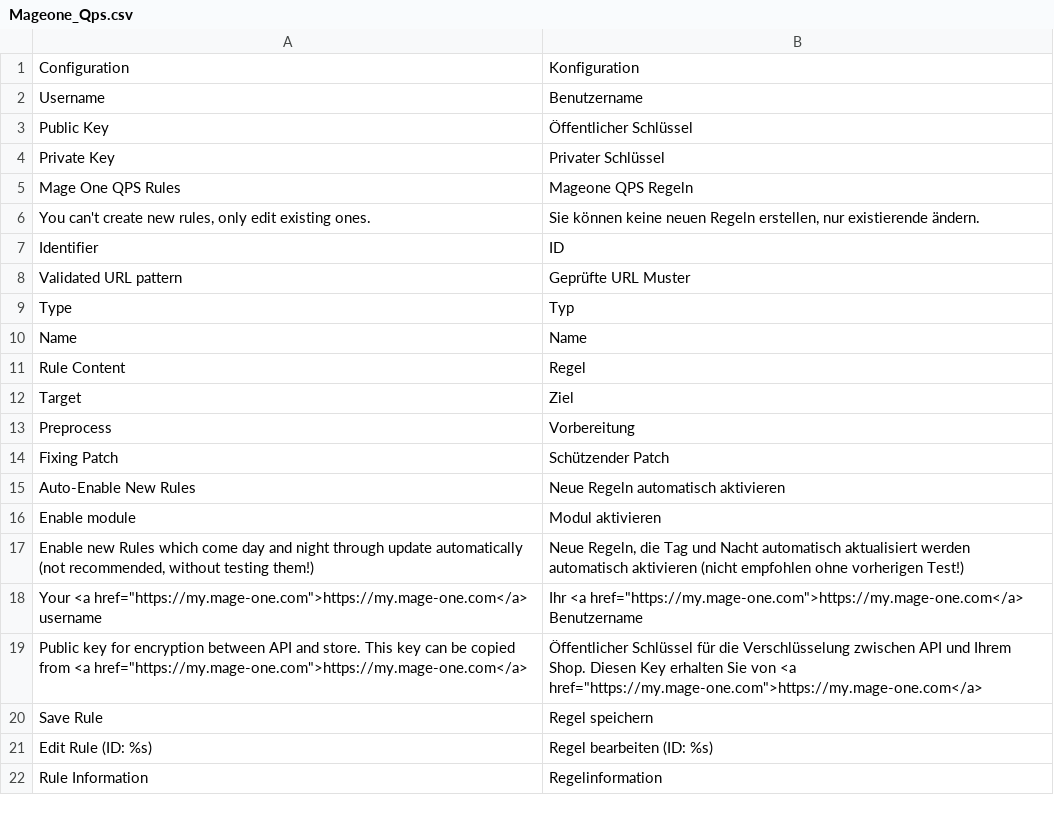
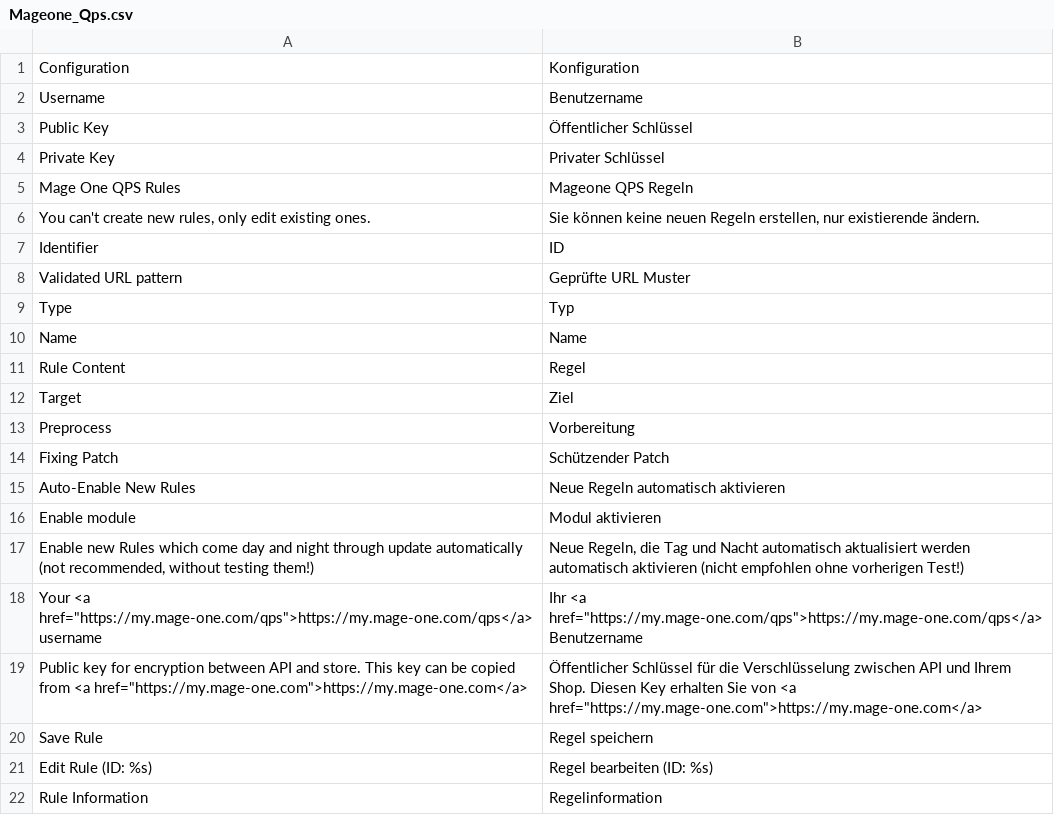
Before and after one commit to mage-one-com/qps, a CSV file: src/app/locale/de_DE/Mageone_Qps.csv, drawn as a sheet.

```diff
--- a/src/app/locale/de_DE/Mageone_Qps.csv
+++ b/src/app/locale/de_DE/Mageone_Qps.csv
@@ -17,3 +17,3 @@
 "Enable new Rules which come day and night through update automatically (not recommended, without testing them!)","Neue Regeln, die Tag und Nacht automatisch aktualisiert werden automatisch aktivieren (nicht empfohlen ohne vorherigen Test!)"
-"Your <a href=""https://my.mage-one.com"">https://my.mage-one.com</a> username","Ihr <a href=""https://my.mage-one.com"">https://my.mage-one.com</a> Benutzername"
+"Your <a href=""https://my.mage-one.com/qps"">https://my.mage-one.com/qps</a> username","Ihr <a href=""https://my.mage-one.com/qps"">https://my.mage-one.com/qps</a> Benutzername"
 "Public key for encryption between API and store. This key can be copied from <a href=""https://my.mage-one.com"">https://my.mage-one.com</a>","Öffentlicher Schlüssel für die Verschlüsselung zwischen API und Ihrem Shop. Diesen Key erhalten Sie von <a href=""https://my.mage-one.com"">https://my.mage-one.com</a>"
```
Also changed, not shown: 2 other files.
